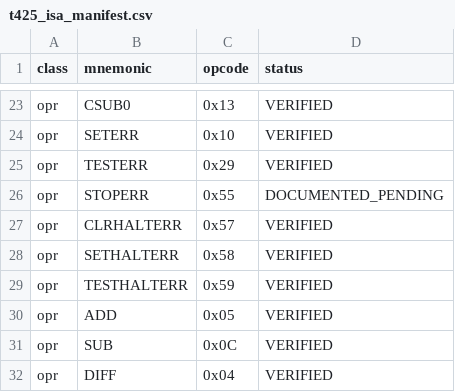
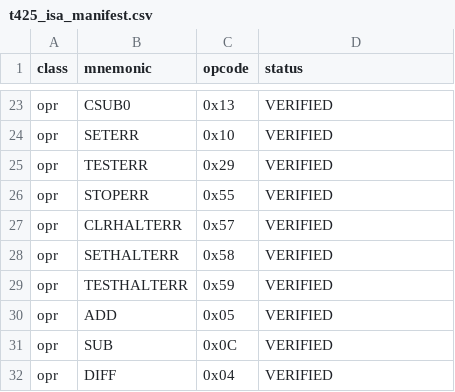
Before and after one commit to hamiltonpereiradasilva-commits/T425-SIM, a CSV file: source/t425_core/t425_isa_manifest.csv, drawn as a sheet; only a part is shown, gaps mark what is left out.

```diff
--- a/source/t425_core/t425_isa_manifest.csv
+++ b/source/t425_core/t425_isa_manifest.csv
@@ -25,3 +25,3 @@ opr,SETERR,0x10,VERIFIED
 opr,TESTERR,0x29,VERIFIED
-opr,STOPERR,0x55,DOCUMENTED_PENDING
+opr,STOPERR,0x55,VERIFIED
 opr,CLRHALTERR,0x57,VERIFIED
```
Also changed, not shown: 2 other files.
